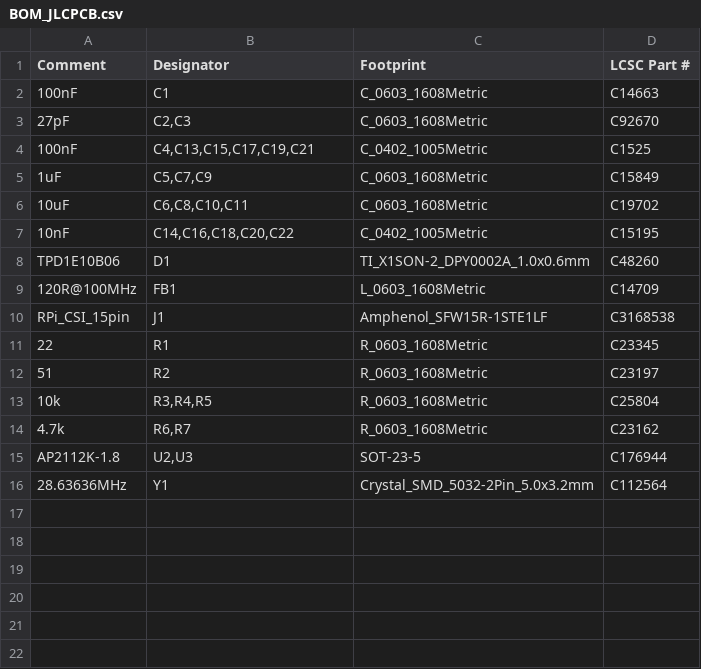
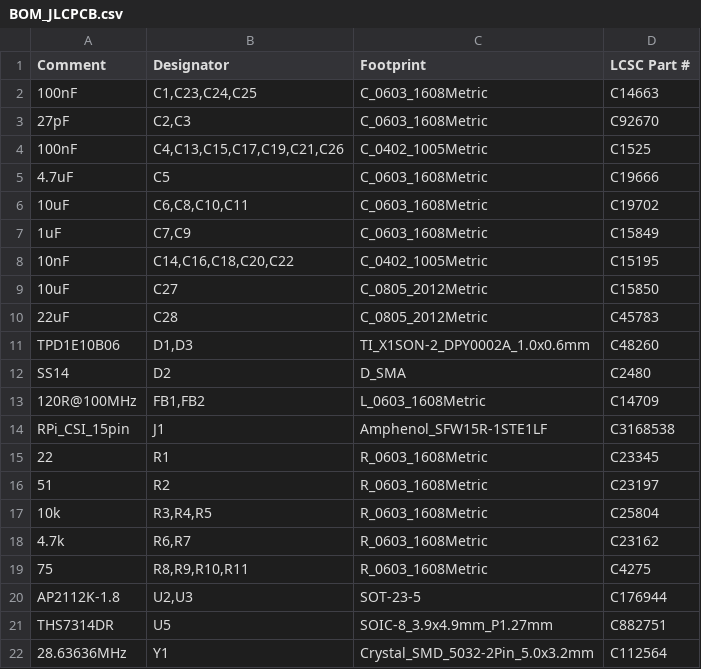
Before and after one commit to inestvan/adv, a CSV file: fab/BOM_JLCPCB.csv, drawn as a sheet.

```diff
--- a/fab/BOM_JLCPCB.csv
+++ b/fab/BOM_JLCPCB.csv
@@ -1,10 +1,14 @@
 Comment,Designator,Footprint,LCSC Part #
-100nF,C1,C_0603_1608Metric,C14663
+100nF,"C1,C23,C24,C25",C_0603_1608Metric,C14663
 27pF,"C2,C3",C_0603_1608Metric,C92670
-100nF,"C4,C13,C15,C17,C19,C21",C_0402_1005Metric,C1525
-1uF,"C5,C7,C9",C_0603_1608Metric,C15849
+100nF,"C4,C13,C15,C17,C19,C21,C26",C_0402_1005Metric,C1525
+4.7uF,C5,C_0603_1608Metric,C19666
 10uF,"C6,C8,C10,C11",C_0603_1608Metric,C19702
+1uF,"C7,C9",C_0603_1608Metric,C15849
 10nF,"C14,C16,C18,C20,C22",C_0402_1005Metric,C15195
-TPD1E10B06,D1,TI_X1SON-2_DPY0002A_1.0x0.6mm,C48260
-120R@100MHz,FB1,L_0603_1608Metric,C14709
+10uF,C27,C_0805_2012Metric,C15850
+22uF,C28,C_0805_2012Metric,C45783
+TPD1E10B06,"D1,D3",TI_X1SON-2_DPY0002A_1.0x0.6mm,C48260
+SS14,D2,D_SMA,C2480
+120R@100MHz,"FB1,FB2",L_0603_1608Metric,C14709
 RPi_CSI_15pin,J1,Amphenol_SFW15R-1STE1LF,C3168538
@@ -14,3 +18,5 @@ RPi_CSI_15pin,J1,Amphenol_SFW15R-1STE1LF,C3168538
 4.7k,"R6,R7",R_0603_1608Metric,C23162
+75,"R8,R9,R10,R11",R_0603_1608Metric,C4275
 AP2112K-1.8,"U2,U3",SOT-23-5,C176944
+THS7314DR,U5,SOIC-8_3.9x4.9mm_P1.27mm,C882751
 28.63636MHz,Y1,Crystal_SMD_5032-2Pin_5.0x3.2mm,C112564
```
Also changed, not shown: fab/CPL_JLCPCB.csv, 21 other files.
